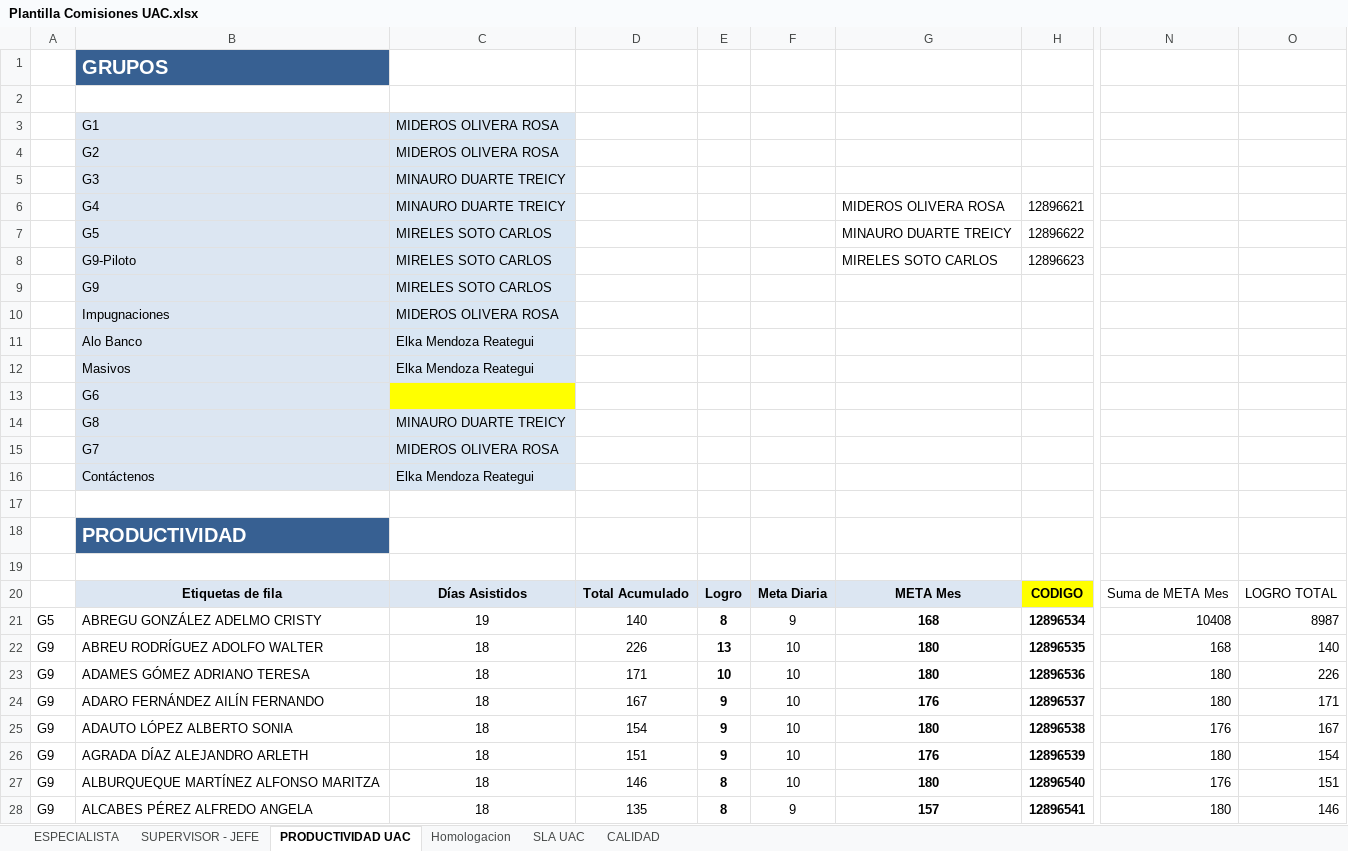
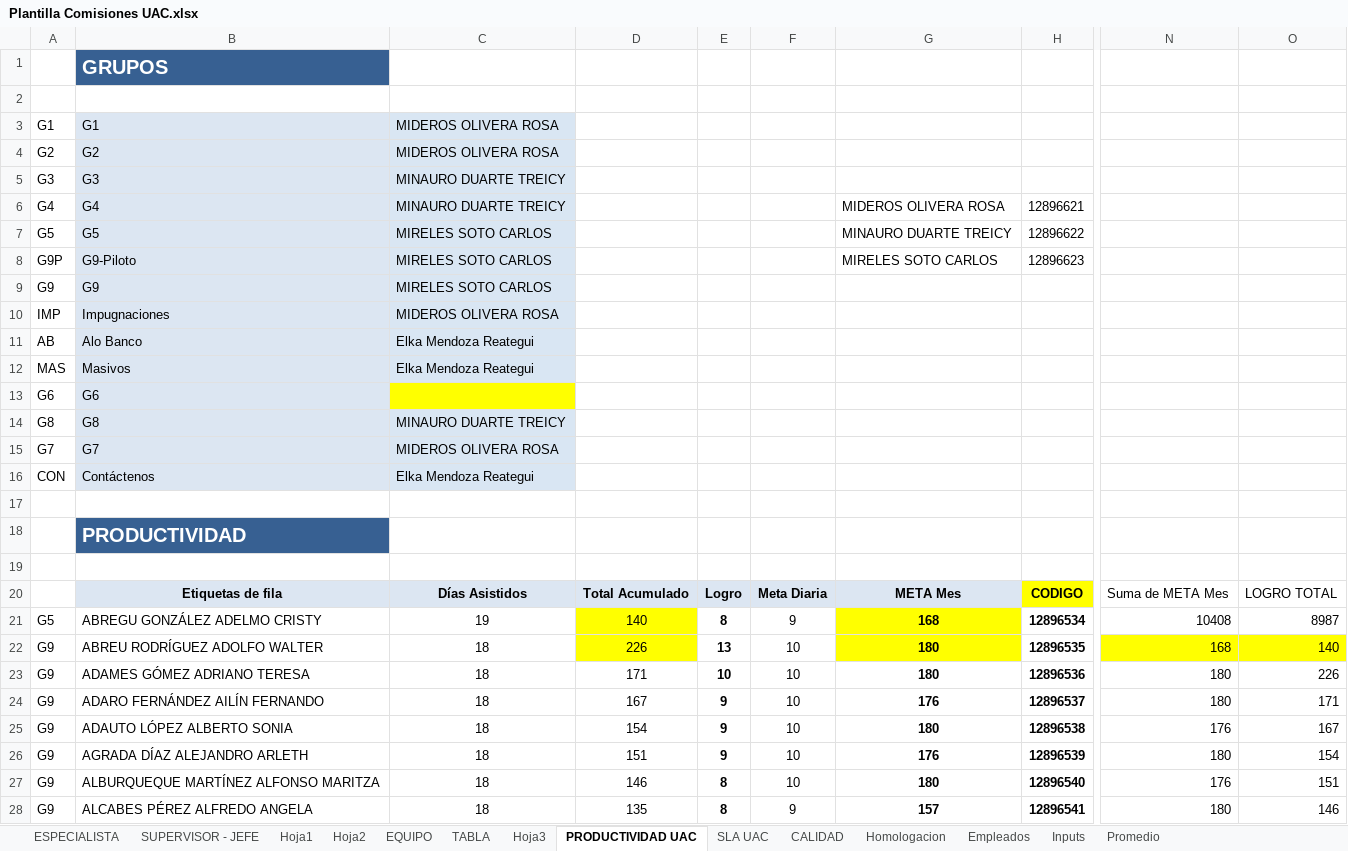
Before and after one commit to jcr2491/InfoTemp, an Excel workbook: Plantilla Comisiones UAC.xlsx, sheet PRODUCTIVIDAD UAC, drawn as a sheet; only a part is shown, gaps mark what is left out; values as stored, in another font and other column widths than the file's, no borders; conditional formats not drawn; the diff names each change by its address in the sheet, - before the commit and + after, or states it on an @@ line.

```diff
--- a/Plantilla Comisiones UAC.xlsx (sheet PRODUCTIVIDAD UAC)
+++ b/Plantilla Comisiones UAC.xlsx (sheet PRODUCTIVIDAD UAC)
+sheet tab: Hoja1
+sheet tab: Hoja2
@@ sheet tab unhidden: EQUIPO @@
@@ sheet tab unhidden: TABLA @@
+sheet tab: Hoja3
+sheet tab: Empleados
+sheet tab: Inputs
@@ sheet tab unhidden: Promedio @@
@@ sheet tab order changed: ESPECIALISTA | SUPERVISOR - JEFE | Hoja1 | Hoja2 | EQUIPO | TABLA | Hoja3 | PRODUCTIVIDAD UAC | SLA UAC | CALIDAD | Homologacion | Empleados | Inputs | Promedio @@
-A3: (empty)
+A3: G1
-A4: (empty)
+A4: G2
-A5: (empty)
+A5: G3
-A6: (empty)
+A6: G4
-A7: (empty)
+A7: G5
-A8: (empty)
+A8: G9P
-A9: (empty)
+A9: G9
-A10: (empty)
+A10: IMP
-A11: (empty)
+A11: AB
-A12: (empty)
+A12: MAS
-A13: (empty)
+A13: G6
-A14: (empty)
+A14: G8
-A15: (empty)
+A15: G7
-A16: (empty)
+A16: CON
-D21:D22 fill: none
+D21:D22 fill: #FFFF00
-G21:G22 fill: none
+G21:G22 fill: #FFFF00
-N22:O22 fill: none
+N22:O22 fill: #FFFF00
```
Also changed, not shown: sheet ESPECIALISTA, sheet CALIDAD, formulas that keep their value, 4 other files.
